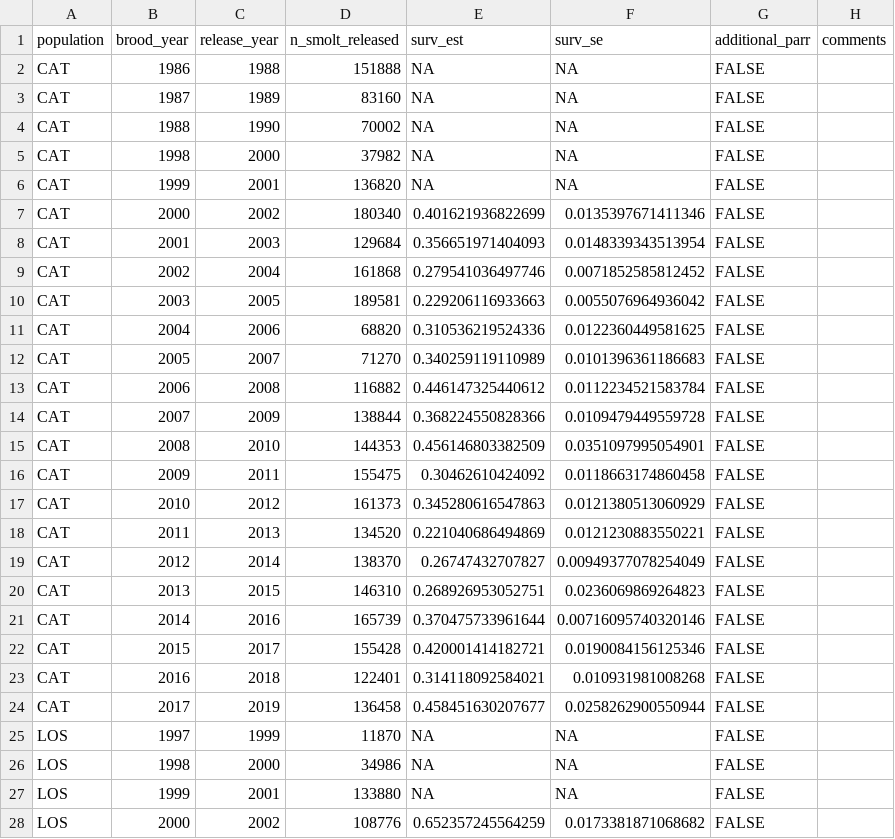
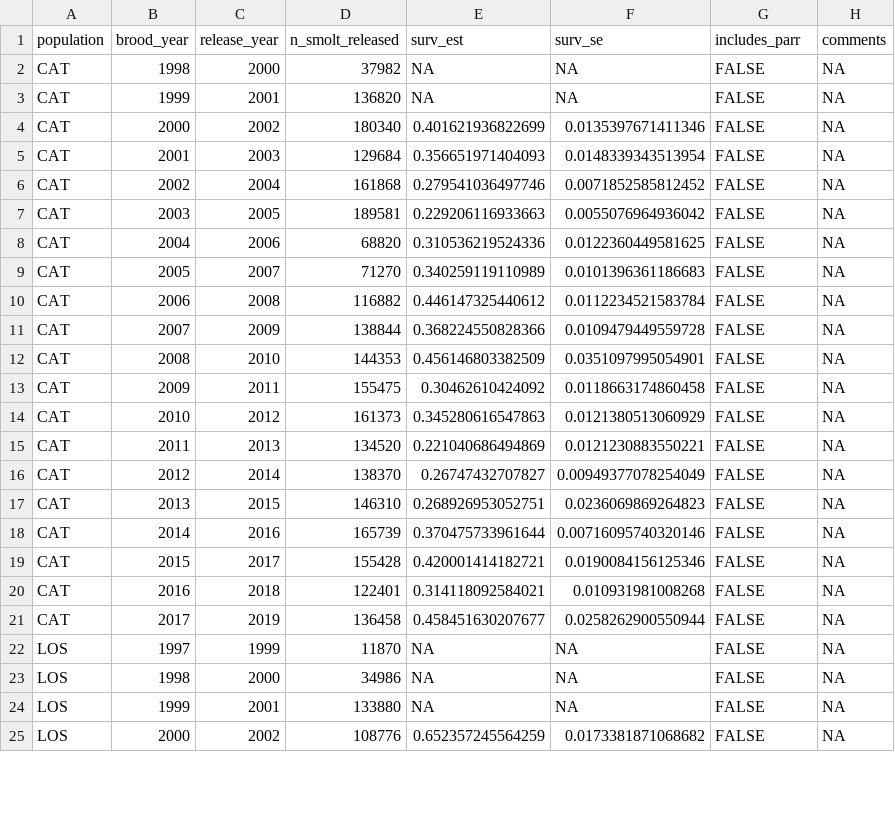
Before and after one commit to gibsonpp/GR-sslcm-data, a CSV file: bio/05-hatchery-juv-releases.csv, drawn as a sheet; only a part is shown; the diff covers the shown part only.

Commit message:
Standardize incorporation of parr in hatchery release data set
As per the the group discussion on 2020-11-19, this version of the hatchery release data set incorporates all parr releases (from LOS BY07, LOS BY08, and UGR BY00) in a standardized approach: parr release numbers are included in the total [n_smolt_released] number, and survival estimates for these parr releases are included in the aggregate [surv_est] (and [surv_se]) values.

```diff
--- a/bio/05-hatchery-juv-releases.csv
+++ b/bio/05-hatchery-juv-releases.csv
@@ -1,28 +1,25 @@
-"population","brood_year","release_year","n_smolt_released","surv_est","surv_se","additional_parr","comments"
-"CAT",1986,1988,151888,NA,NA,FALSE,""
-"CAT",1987,1989,83160,NA,NA,FALSE,""
-"CAT",1988,1990,70002,NA,NA,FALSE,""
-"CAT",1998,2000,37982,NA,NA,FALSE,""
-"CAT",1999,2001,136820,NA,NA,FALSE,""
-"CAT",2000,2002,180340,0.401621936822699,0.0135397671411346,FALSE,""
-"CAT",2001,2003,129684,0.356651971404093,0.0148339343513954,FALSE,""
-"CAT",2002,2004,161868,0.279541036497746,0.0071852585812452,FALSE,""
-"CAT",2003,2005,189581,0.229206116933663,0.0055076964936042,FALSE,""
-"CAT",2004,2006,68820,0.310536219524336,0.0122360449581625,FALSE,""
-"CAT",2005,2007,71270,0.340259119110989,0.0101396361186683,FALSE,""
-"CAT",2006,2008,116882,0.446147325440612,0.0112234521583784,FALSE,""
-"CAT",2007,2009,138844,0.368224550828366,0.0109479449559728,FALSE,""
-"CAT",2008,2010,144353,0.456146803382509,0.0351097995054901,FALSE,""
-"CAT",2009,2011,155475,0.30462610424092,0.0118663174860458,FALSE,""
-"CAT",2010,2012,161373,0.345280616547863,0.0121380513060929,FALSE,""
-"CAT",2011,2013,134520,0.221040686494869,0.0121230883550221,FALSE,""
-"CAT",2012,2014,138370,0.26747432707827,0.00949377078254049,FALSE,""
-"CAT",2013,2015,146310,0.268926953052751,0.0236069869264823,FALSE,""
-"CAT",2014,2016,165739,0.370475733961644,0.00716095740320146,FALSE,""
-"CAT",2015,2017,155428,0.420001414182721,0.0190084156125346,FALSE,""
-"CAT",2016,2018,122401,0.314118092584021,0.010931981008268,FALSE,""
-"CAT",2017,2019,136458,0.458451630207677,0.0258262900550944,FALSE,""
-"LOS",1997,1999,11870,NA,NA,FALSE,""
-"LOS",1998,2000,34986,NA,NA,FALSE,""
-"LOS",1999,2001,133880,NA,NA,FALSE,""
-"LOS",2000,2002,108776,0.652357245564259,0.0173381871068682,FALSE,""
+"population","brood_year","release_year","n_smolt_released","surv_est","surv_se","includes_parr","comments"
+"CAT",1998,2000,37982,NA,NA,FALSE,NA
+"CAT",1999,2001,136820,NA,NA,FALSE,NA
+"CAT",2000,2002,180340,0.401621936822699,0.0135397671411346,FALSE,NA
+"CAT",2001,2003,129684,0.356651971404093,0.0148339343513954,FALSE,NA
+"CAT",2002,2004,161868,0.279541036497746,0.0071852585812452,FALSE,NA
+"CAT",2003,2005,189581,0.229206116933663,0.0055076964936042,FALSE,NA
+"CAT",2004,2006,68820,0.310536219524336,0.0122360449581625,FALSE,NA
+"CAT",2005,2007,71270,0.340259119110989,0.0101396361186683,FALSE,NA
+"CAT",2006,2008,116882,0.446147325440612,0.0112234521583784,FALSE,NA
+"CAT",2007,2009,138844,0.368224550828366,0.0109479449559728,FALSE,NA
+"CAT",2008,2010,144353,0.456146803382509,0.0351097995054901,FALSE,NA
+"CAT",2009,2011,155475,0.30462610424092,0.0118663174860458,FALSE,NA
+"CAT",2010,2012,161373,0.345280616547863,0.0121380513060929,FALSE,NA
+"CAT",2011,2013,134520,0.221040686494869,0.0121230883550221,FALSE,NA
+"CAT",2012,2014,138370,0.26747432707827,0.00949377078254049,FALSE,NA
+"CAT",2013,2015,146310,0.268926953052751,0.0236069869264823,FALSE,NA
+"CAT",2014,2016,165739,0.370475733961644,0.00716095740320146,FALSE,NA
+"CAT",2015,2017,155428,0.420001414182721,0.0190084156125346,FALSE,NA
+"CAT",2016,2018,122401,0.314118092584021,0.010931981008268,FALSE,NA
+"CAT",2017,2019,136458,0.458451630207677,0.0258262900550944,FALSE,NA
+"LOS",1997,1999,11870,NA,NA,FALSE,NA
+"LOS",1998,2000,34986,NA,NA,FALSE,NA
+"LOS",1999,2001,133880,NA,NA,FALSE,NA
+"LOS",2000,2002,108776,0.652357245564259,0.0173381871068682,FALSE,NA
```
Also changed, not shown: 2 removed rows and 44 edited cells elsewhere in this file.
